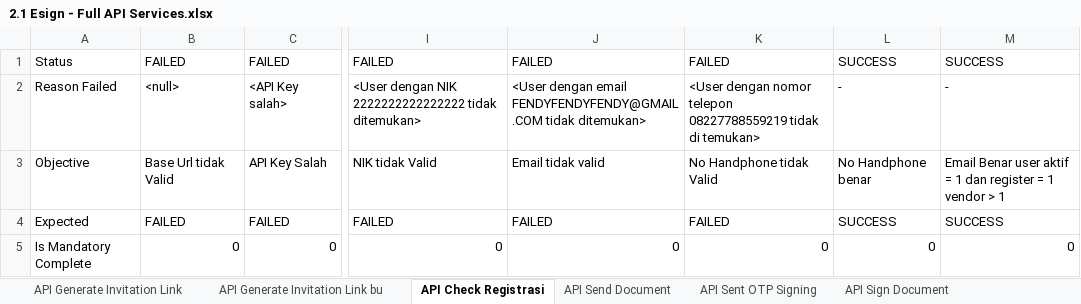
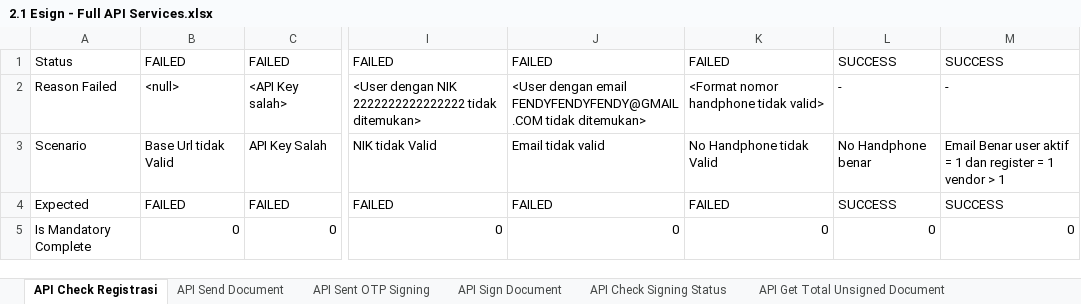
Before and after one commit to qcadins/ATeSign, an Excel workbook: Excel/2.1 Esign - Full API Services.xlsx, sheet API Check Registrasi, drawn as a sheet; only a part is shown, gaps mark what is left out; values as stored, in another font and other column widths than the file's, no borders; conditional formats not drawn; the diff covers the shown part only; the diff names each change by its address in the sheet, - before the commit and + after, or states it on an @@ line.

```diff
--- a/Excel/2.1 Esign - Full API Services.xlsx (sheet API Check Registrasi)
+++ b/Excel/2.1 Esign - Full API Services.xlsx (sheet API Check Registrasi)
-sheet tab: API Generate Invitation Link
-sheet tab: API Generate Invitation Link bu
-K2: <User dengan nomor telepon 08227788559219 tidak di temukan>
+K2: <Format nomor handphone tidak valid>
-A3: Objective
+A3: Scenario
```
Also changed, not shown: 2 added rows and 54 edited cells elsewhere in this sheet, sheet API Sign Document, sheet API Sent OTP Signing, sheet API Check Stamping Status, sheet API Get Total Unsigned Document, sheet API Check Signing Status, sheet API Download User Certif, 6 more sheets, other sheet tabs, formulas that keep their value, Excel/2.1 Esign - API Only.xlsx, 3 other files.
